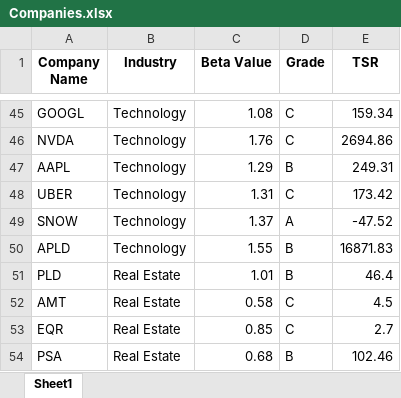
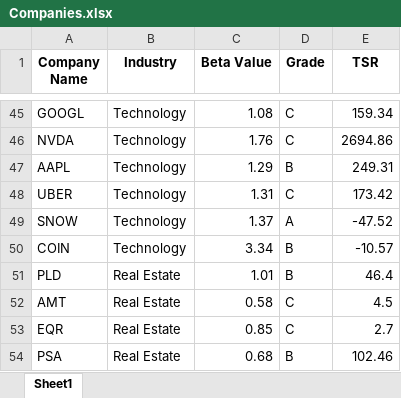
Before and after one commit to visheshgupta19/IDS_789_Final_Project, an Excel workbook: Companies.xlsx, sheet Sheet1, drawn as a sheet; only a part is shown, gaps mark what is left out; values as stored, in another font and other column widths than the file's, no borders; removed rows and columns are numbered as before the commit, all else as after; the diff names each change by its address in the sheet, - before the commit and + after, or states it on an @@ line.

Commit message:
Remove APLD

```diff
--- a/Companies.xlsx (sheet Sheet1)
+++ b/Companies.xlsx (sheet Sheet1)
-row 50: APLD | Technology | 1.55 | B | 16871.83
+row 50: COIN | Technology | 3.34 | B | -10.57
```
